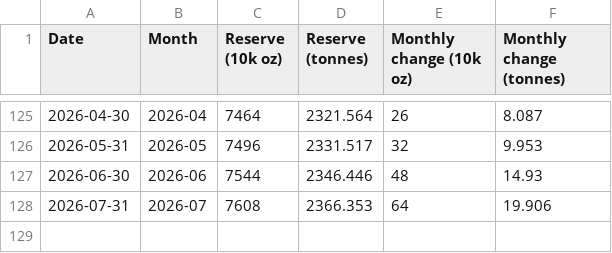
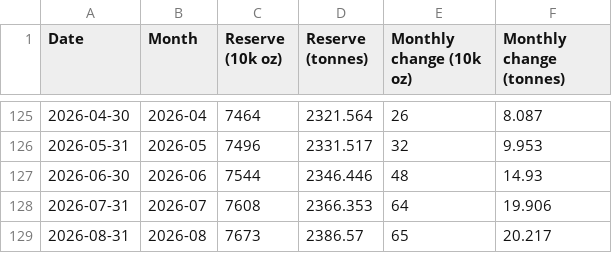
Before and after one commit to qrq3838/gold-market-monitor, a CSV file: data/pboc_gold_reserve_changes.csv, drawn as a sheet; only a part is shown, gaps mark what is left out.

```diff
--- a/data/pboc_gold_reserve_changes.csv
+++ b/data/pboc_gold_reserve_changes.csv
@@ -128 +128,2 @@ Date,Month,Reserve (10k oz),Reserve (tonnes),Monthly change (10k oz),Monthly cha
 2026-07-31,2026-07,7608,2366.353,64,19.906
+2026-08-31,2026-08,7673,2386.57,65,20.217
```
Also changed, not shown: data/comex_gold_futures.csv, 2 other files.
